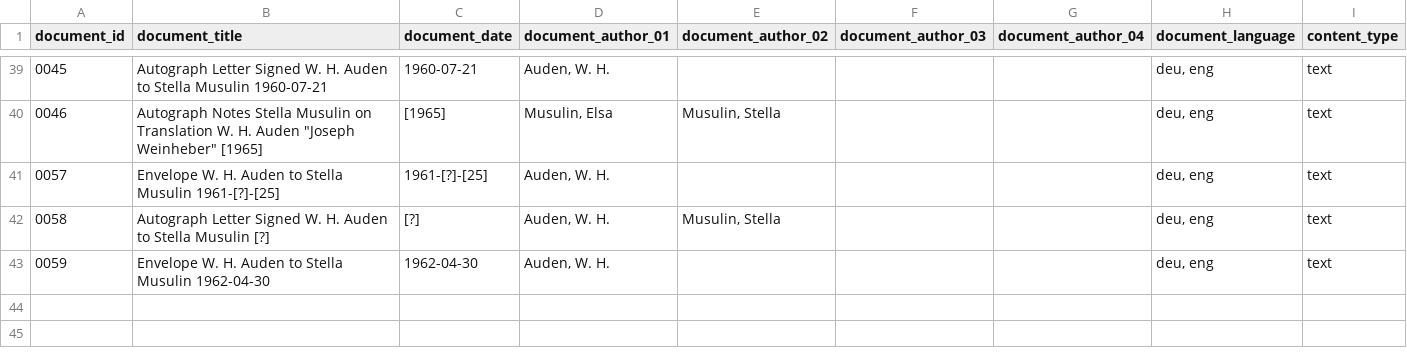
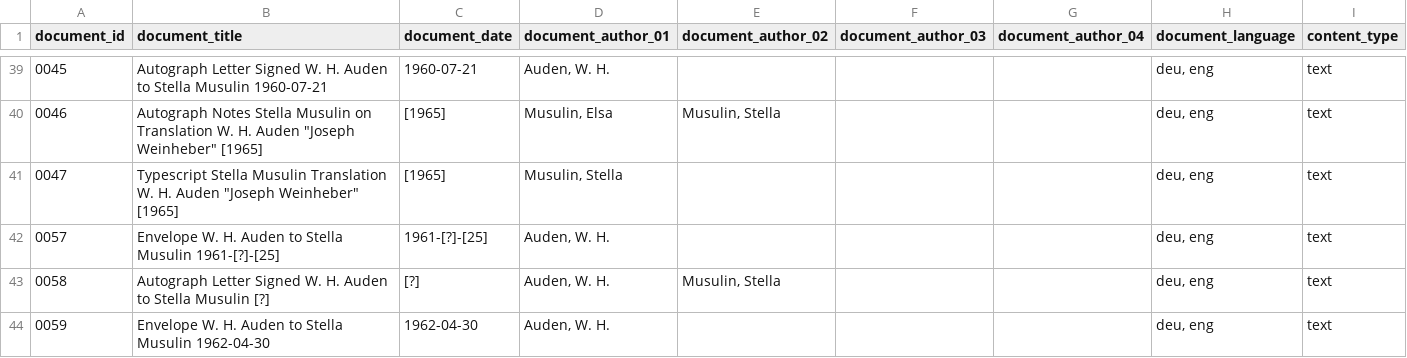
Before and after one commit to Auden-Musulin-Papers/amp-auden-musulin-papers, a CSV file: data/ric_metadata/ric_metadata.csv, drawn as a sheet; only a part is shown, gaps mark what is left out.

```diff
--- a/data/ric_metadata/ric_metadata.csv
+++ b/data/ric_metadata/ric_metadata.csv
@@ -40,2 +40,3 @@ document_id,document_title,document_date,document_author_01,document_author_02,d
 0046,"Autograph Notes Stella Musulin on Translation W. H. Auden ""Joseph Weinheber"" [1965]",[1965],"Musulin, Elsa","Musulin, Stella",,,"deu, eng",text
+0047,"Typescript Stella Musulin Translation W. H. Auden ""Joseph Weinheber"" [1965]",[1965],"Musulin, Stella",,,,"deu, eng",text
 0057,"Envelope W. H. Auden to Stella Musulin 1961-[?]-[25]",1961-[?]-[25],"Auden, W. H.",,,,"deu, eng",text
```
Also changed, not shown: 1 other file.
